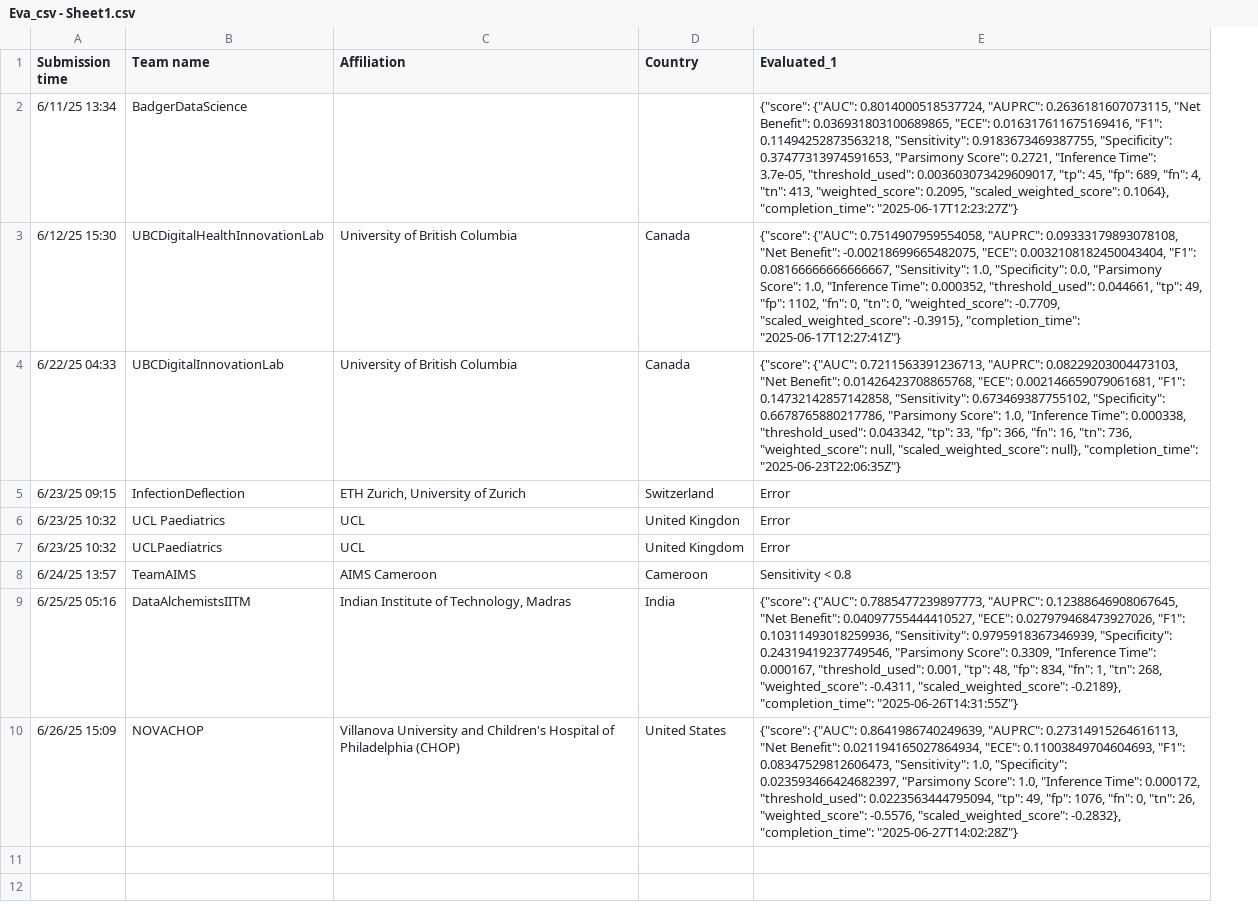
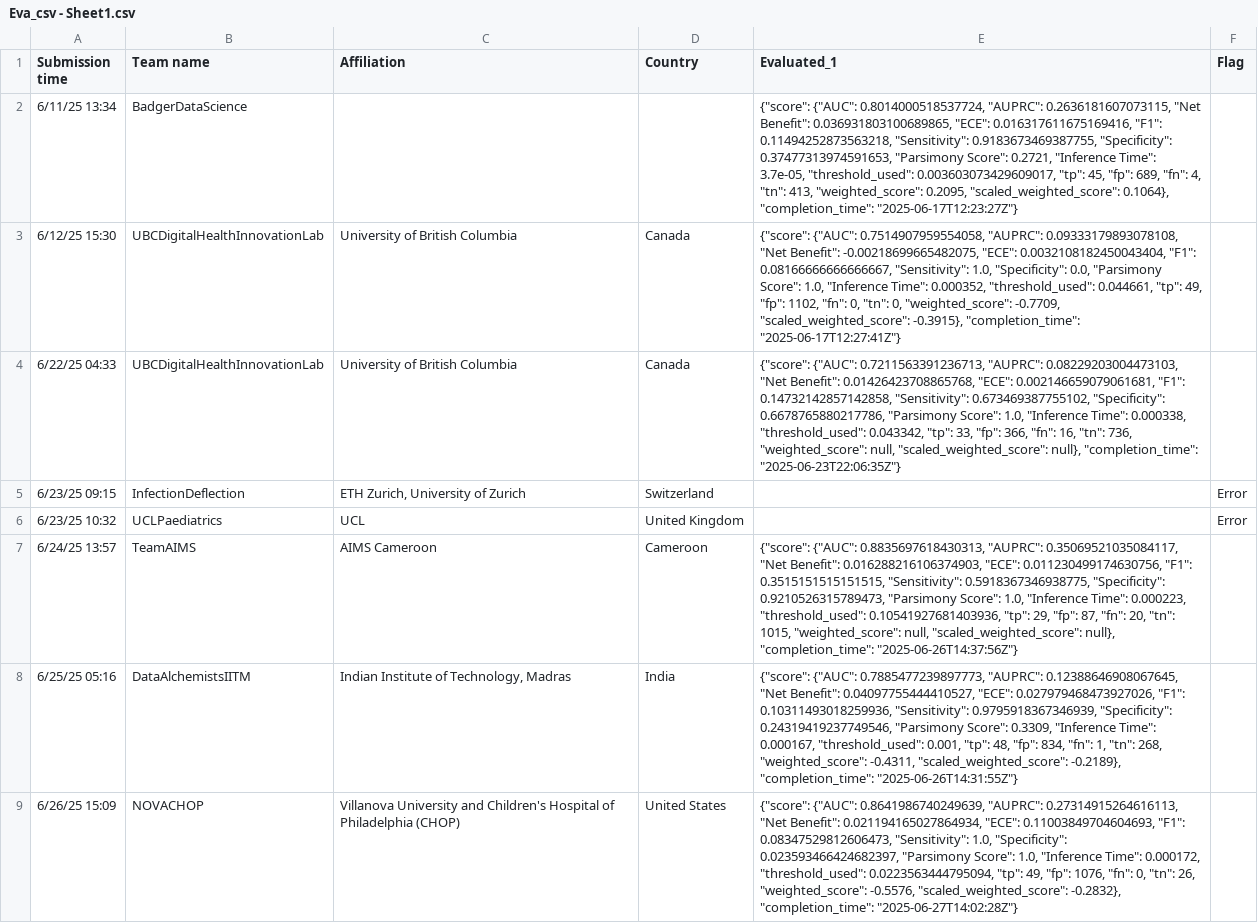
Before and after one commit to aditya1000/Leaderboard-Scoring-Simulation, a CSV file: Eva_csv - Sheet1.csv, drawn as a sheet; only a part is shown; removed rows and columns are numbered as before the commit, all else as after; the diff covers the shown part only; the diff names each change by its address in the sheet, - before the commit and + after, or states it on an @@ line.

Commit message:
scores added

```diff
--- a/Eva_csv - Sheet1.csv
+++ b/Eva_csv - Sheet1.csv
+column F (Flag), rows 5-6: Error | Error
-B4 (Team name): UBCDigitalInnovationLab
+B4 (Team name): UBCDigitalHealthInnovationLab
-E5 (Evaluated_1): Error
+E5 (Evaluated_1): (empty)
-row 6: 6/23/25 10:32 | UCL Paediatrics | UCL | United Kingdon | Error
-E6 (Evaluated_1): Error
+E6 (Evaluated_1): (empty)
-E7 (Evaluated_1): Sensitivity < 0.8
+E7 (Evaluated_1): {"score": {"AUC": 0.8835697618430313, "AUPRC": 0.35069521035084117, "Net Benefit": 0.016288216106374903, "ECE": 0.011230499174630756, "F1": 0.3515151515151515, "Sensitivity": 0.5918367346938775, "Specificity": 0.9210526315789473, "Parsimony Score": 1.0, "Inference Time": 0.000223, "threshold_used": 0.10541927681403936, "tp": 29, "fp": 87, "fn": 20, "tn": 1015, "weighted_score": null, "scaled_weighted_score": null}, "completion_time": "2025-06-26T14:37:56Z"}
```
Also changed, not shown: 5 added rows elsewhere in this file.
